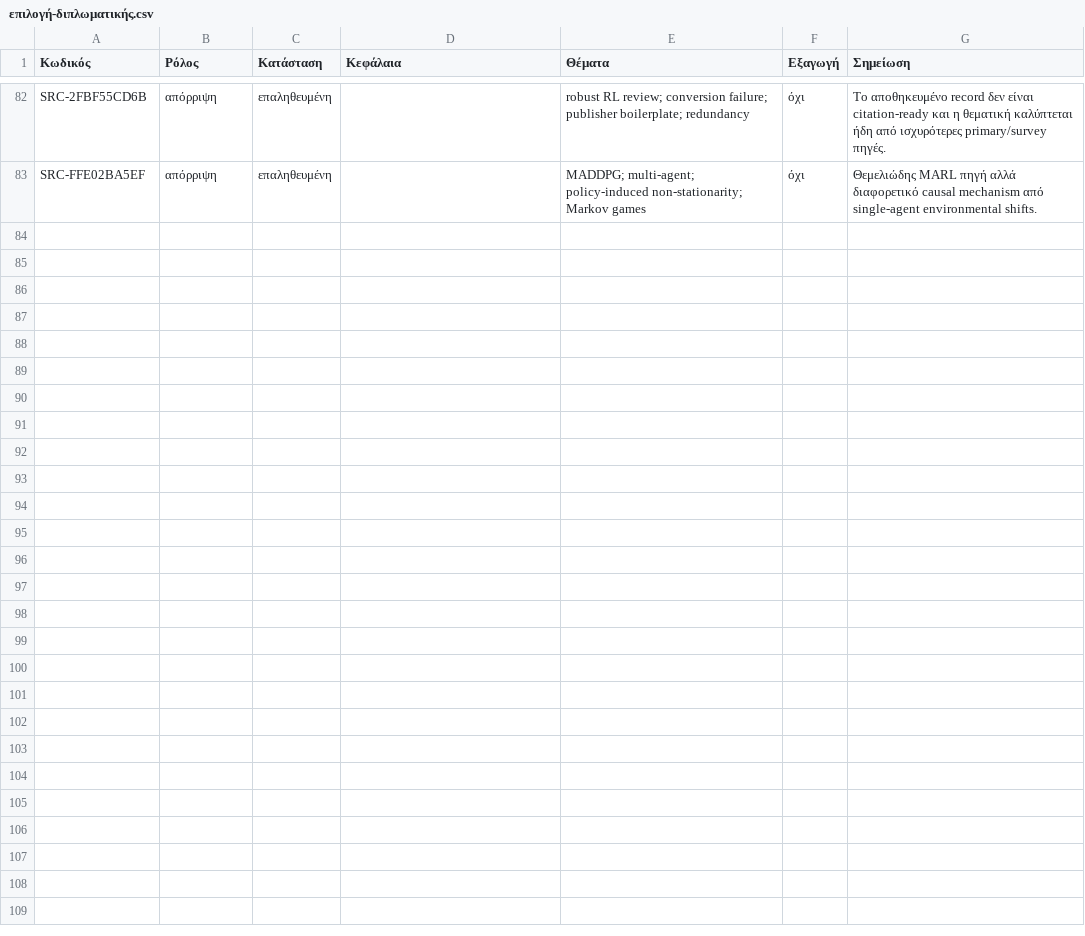
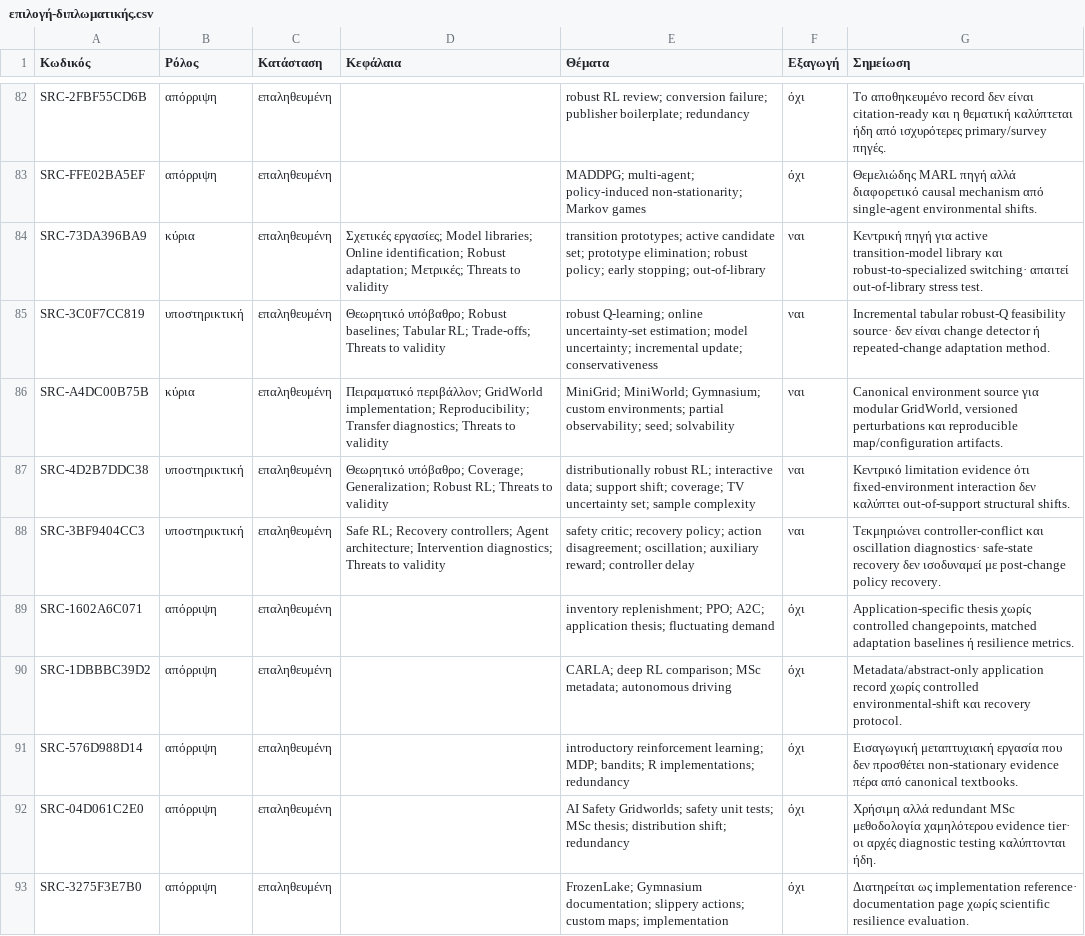
Before and after one commit to MariosGiannakaras/ThesisBibliography, a CSV file: κατάλογος/επιλογή-διπλωματικής.csv, drawn as a sheet; only a part is shown, gaps mark what is left out; the diff names each change by its address in the sheet, - before the commit and + after, or states it on an @@ line.

Commit message:
Επιστημονική ανάλυση 20: ενημέρωση curated επιλογής

```diff
--- a/κατάλογος/επιλογή-διπλωματικής.csv
+++ b/κατάλογος/επιλογή-διπλωματικής.csv
+row 84: SRC-73DA396BA9 | κύρια | επαληθευμένη | Σχετικές εργασίες; Model libraries; Online identification; Robust adaptation; Μετρικές; Threats to validity | transition prototypes; active candidate set; prototype elimination; robust policy; early stopping; out-of-library | ναι | Κεντρική πηγή για active transition-model library και robust-to-specialized switching· απαιτεί out-of-library stress test.
+row 85: SRC-3C0F7CC819 | υποστηρικτική | επαληθευμένη | Θεωρητικό υπόβαθρο; Robust baselines; Tabular RL; Trade-offs; Threats to validity | robust Q-learning; online uncertainty-set estimation; model uncertainty; incremental update; conservativeness | ναι | Incremental tabular robust-Q feasibility source· δεν είναι change detector ή repeated-change adaptation method.
+row 86: SRC-A4DC00B75B | κύρια | επαληθευμένη | Πειραματικό περιβάλλον; GridWorld implementation; Reproducibility; Transfer diagnostics; Threats to validity | MiniGrid; MiniWorld; Gymnasium; custom environments; partial observability; seed; solvability | ναι | Canonical environment source για modular GridWorld, versioned perturbations και reproducible map/configuration artifacts.
+row 87: SRC-4D2B7DDC38 | υποστηρικτική | επαληθευμένη | Θεωρητικό υπόβαθρο; Coverage; Generalization; Robust RL; Threats to validity | distributionally robust RL; interactive data; support shift; coverage; TV uncertainty set; sample complexity | ναι | Κεντρικό limitation evidence ότι fixed-environment interaction δεν καλύπτει out-of-support structural shifts.
+row 88: SRC-3BF9404CC3 | υποστηρικτική | επαληθευμένη | Safe RL; Recovery controllers; Agent architecture; Intervention diagnostics; Threats to validity | safety critic; recovery policy; action disagreement; oscillation; auxiliary reward; controller delay | ναι | Τεκμηριώνει controller-conflict και oscillation diagnostics· safe-state recovery δεν ισοδυναμεί με post-change policy recovery.
+row 89: SRC-1602A6C071 | απόρριψη | επαληθευμένη |  | inventory replenishment; PPO; A2C; application thesis; fluctuating demand | όχι | Application-specific thesis χωρίς controlled changepoints, matched adaptation baselines ή resilience metrics.
+row 90: SRC-1DBBBC39D2 | απόρριψη | επαληθευμένη |  | CARLA; deep RL comparison; MSc metadata; autonomous driving | όχι | Metadata/abstract-only application record χωρίς controlled environmental-shift και recovery protocol.
+row 91: SRC-576D988D14 | απόρριψη | επαληθευμένη |  | introductory reinforcement learning; MDP; bandits; R implementations; redundancy | όχι | Εισαγωγική μεταπτυχιακή εργασία που δεν προσθέτει non-stationary evidence πέρα από canonical textbooks.
+row 92: SRC-04D061C2E0 | απόρριψη | επαληθευμένη |  | AI Safety Gridworlds; safety unit tests; MSc thesis; distribution shift; redundancy | όχι | Χρήσιμη αλλά redundant MSc μεθοδολογία χαμηλότερου evidence tier· οι αρχές diagnostic testing καλύπτονται ήδη.
+row 93: SRC-3275F3E7B0 | απόρριψη | επαληθευμένη |  | FrozenLake; Gymnasium documentation; slippery actions; custom maps; implementation | όχι | Διατηρείται ως implementation reference· documentation page χωρίς scientific resilience evaluation.
```
